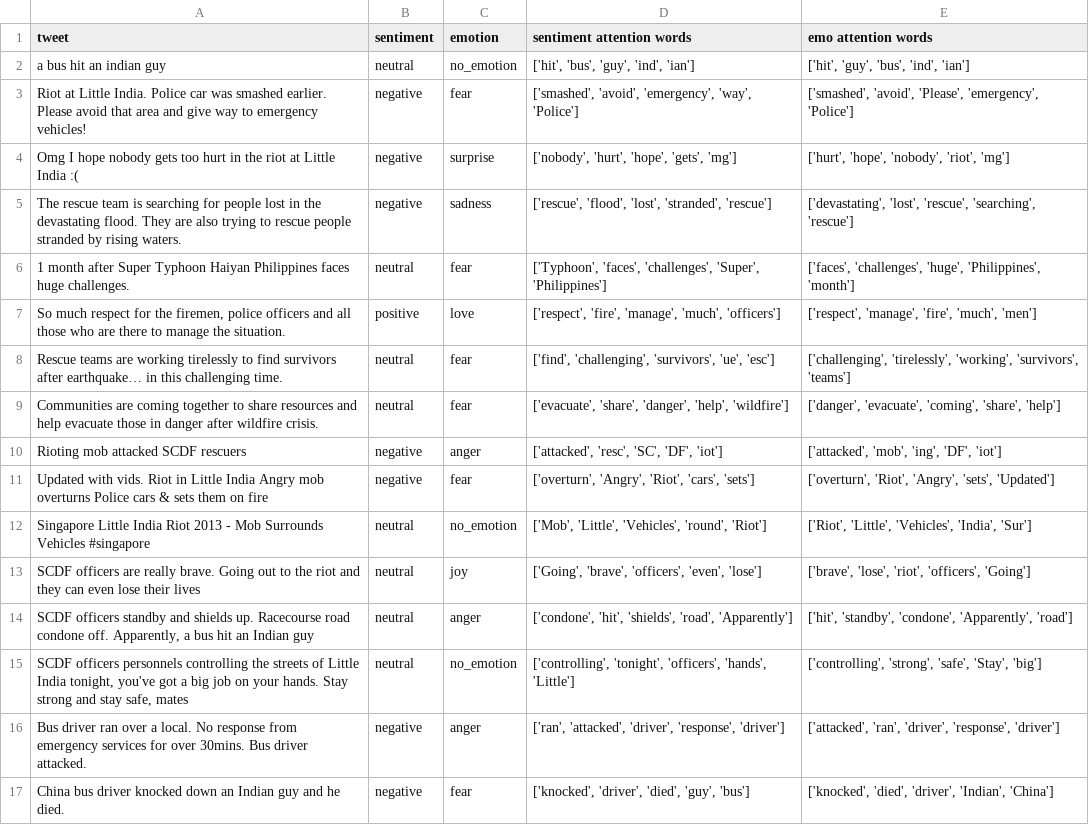
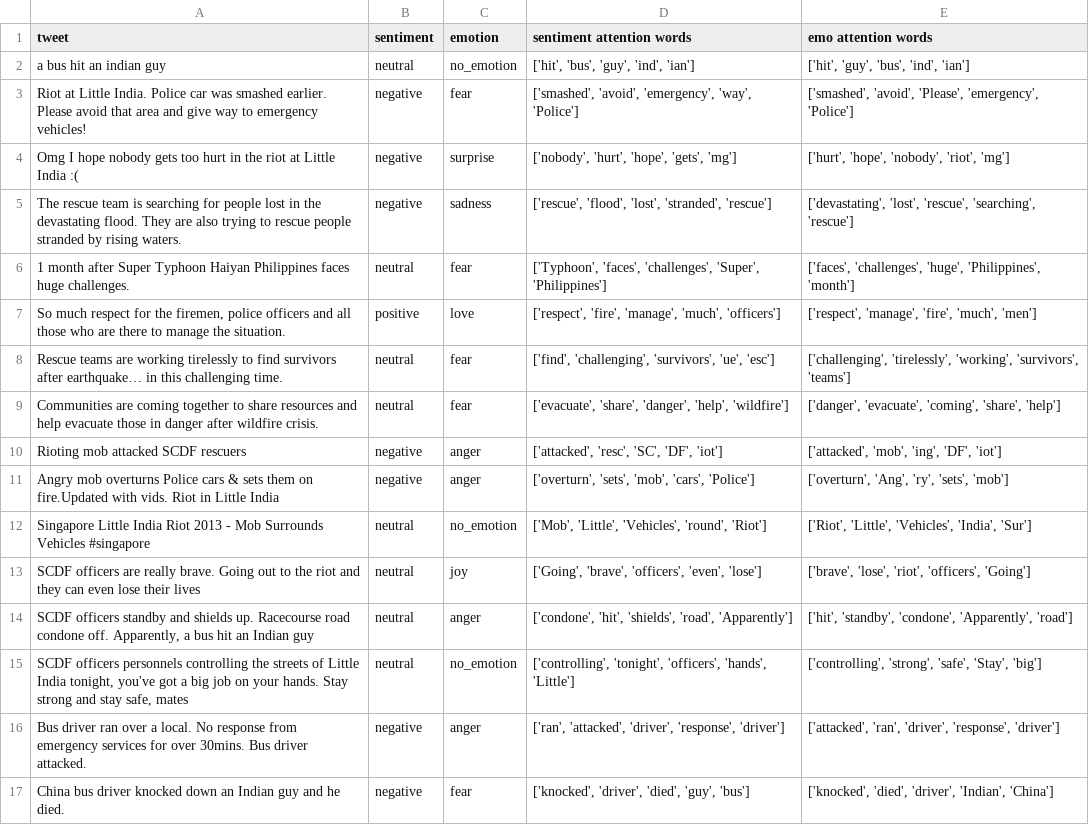
Before and after one commit to PhyoYi3011/MTL-and-Intent-Prediction, a CSV file: dataset/output/mtl/roberta_output.csv, drawn as a sheet; only a part is shown.

```diff
--- a/dataset/output/mtl/roberta_output.csv
+++ b/dataset/output/mtl/roberta_output.csv
@@ -10,3 +10,3 @@ Communities are coming together to share resources and help evacuate those in da
 Rioting mob attacked SCDF rescuers,negative,anger,"['attacked', 'resc', 'SC', 'DF', 'iot']","['attacked', 'mob', 'ing', 'DF', 'iot']"
-Updated with vids. Riot in Little India Angry mob overturns Police cars & sets them on fire,negative,fear,"['overturn', 'Angry', 'Riot', 'cars', 'sets']","['overturn', 'Riot', 'Angry', 'sets', 'Updated']"
+Angry mob overturns Police cars & sets them on fire.Updated with vids. Riot in Little India,negative,anger,"['overturn', 'sets', 'mob', 'cars', 'Police']","['overturn', 'Ang', 'ry', 'sets', 'mob']"
 Singapore Little India Riot 2013 - Mob Surrounds Vehicles #singapore,neutral,no_emotion,"['Mob', 'Little', 'Vehicles', 'round', 'Riot']","['Riot', 'Little', 'Vehicles', 'India', 'Sur']"
```
Also changed, not shown: dataset/input/test_data.csv, dataset/output/comet-atomic/bart_output.csv, 9 other files.
